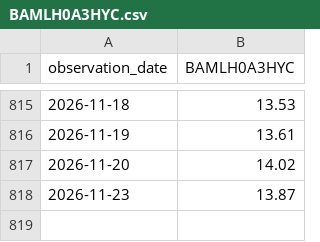
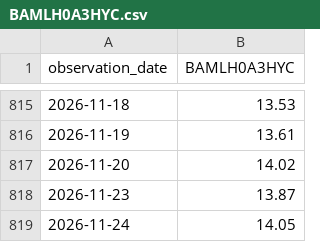
Before and after one commit to Yuzuru-Han/market-fragility-dashboard, a CSV file: data/fred-cache/BAMLH0A3HYC.csv, drawn as a sheet; only a part is shown, gaps mark what is left out.

```diff
--- a/data/fred-cache/BAMLH0A3HYC.csv
+++ b/data/fred-cache/BAMLH0A3HYC.csv
@@ -818 +818,2 @@ observation_date,BAMLH0A3HYC
 2026-11-23,13.87
+2026-11-24,14.05
```
Also changed, not shown: data/fred-cache/BAMLC0A0CM.csv, data/fred-cache/BAMLC0A4CBBB.csv, 27 other files.
